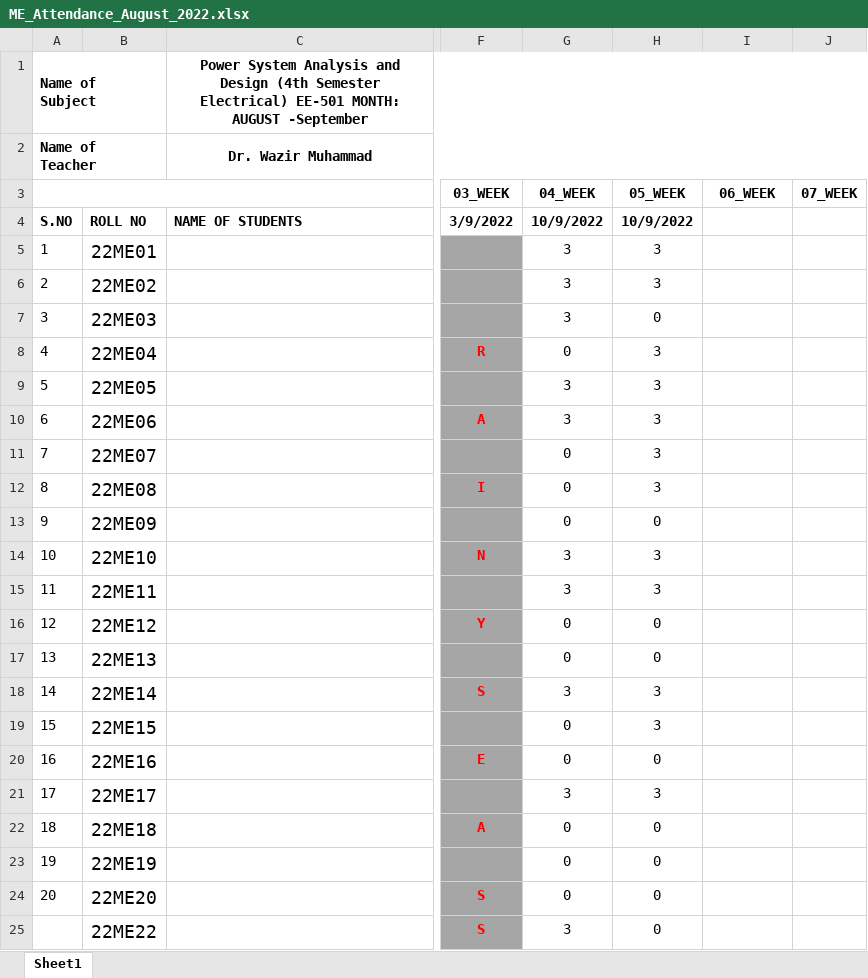
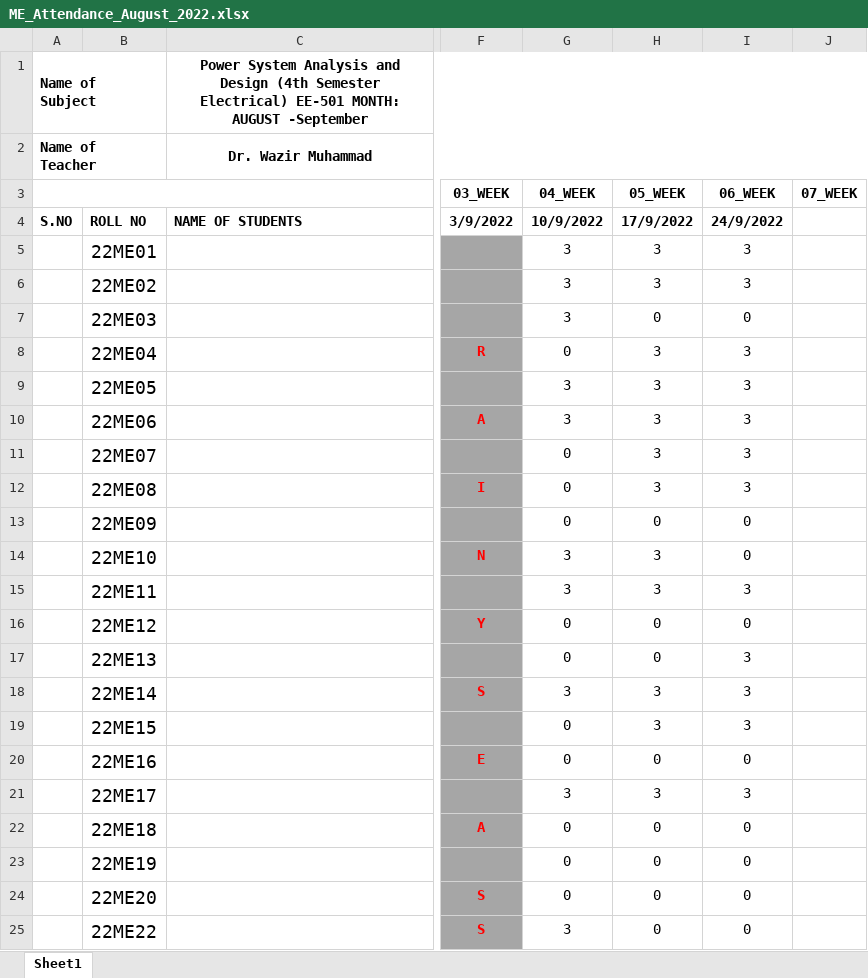
Before and after one commit to niazwazir/POWER_SYSTEM_ANALYSIS, an Excel workbook: ME_Attendance_August_2022.xlsx, sheet Sheet1, drawn as a sheet; only a part is shown, gaps mark what is left out; values as stored, in another font and other column widths than the file's, no borders; the diff covers the shown part only; the diff names each change by its address in the sheet, - before the commit and + after, or states it on an @@ line.

Commit message:
Add files via upload

```diff
--- a/ME_Attendance_August_2022.xlsx (sheet Sheet1)
+++ b/ME_Attendance_August_2022.xlsx (sheet Sheet1)
-H4 (05_WEEK): 10/9/2022
+H4 (05_WEEK): 17/9/2022
-I4 (06_WEEK): (empty)
+I4 (06_WEEK): 24/9/2022
-A5: 1
+A5: (empty)
-I5:I6 (06_WEEK): (empty)
+I5:I6 (06_WEEK): 3
-A6: 2
+A6: (empty)
-A7: 3
+A7: (empty)
-I7 (06_WEEK): (empty)
+I7 (06_WEEK): 0
-A8: 4
+A8: (empty)
-I8:I12 (06_WEEK): (empty)
+I8:I12 (06_WEEK): 3
-A9: 5
+A9: (empty)
-A10: 6
+A10: (empty)
-A11: 7
+A11: (empty)
-A12: 8
+A12: (empty)
-A13: 9
+A13: (empty)
-I13:I14 (06_WEEK): (empty)
+I13:I14 (06_WEEK): 0
-A14: 10
+A14: (empty)
-A15: 11
+A15: (empty)
-I15 (06_WEEK): (empty)
+I15 (06_WEEK): 3
-A16: 12
+A16: (empty)
-I16 (06_WEEK): (empty)
+I16 (06_WEEK): 0
-A17: 13
+A17: (empty)
-I17:I19 (06_WEEK): (empty)
+I17:I19 (06_WEEK): 3
-A18: 14
+A18: (empty)
-A19: 15
+A19: (empty)
-A20: 16
+A20: (empty)
-I20 (06_WEEK): (empty)
+I20 (06_WEEK): 0
-A21: 17
+A21: (empty)
-I21 (06_WEEK): (empty)
+I21 (06_WEEK): 3
-A22: 18
+A22: (empty)
-I22:I25 (06_WEEK): (empty)
+I22:I25 (06_WEEK): 0
-A23: 19
+A23: (empty)
-A24: 20
+A24: (empty)
```
Also changed, not shown: 30 edited cells elsewhere in this sheet.
